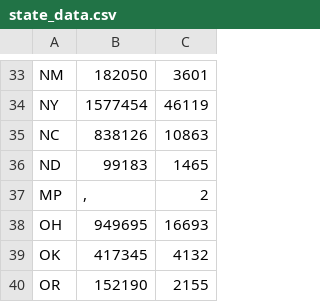
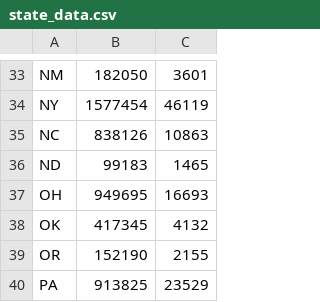
Before and after one commit to tateosborne/covid-stats-usa, a CSV file: state_data.csv, drawn as a sheet; only a part is shown, gaps mark what is left out; the shorter side is filled out with more unchanged rows; the diff names each change by its address in the sheet, - before the commit and + after, or states it on an @@ line.

```diff
--- a/state_data.csv
+++ b/state_data.csv
-row 37: MP | , | 2
```
Also changed, not shown: 1 other file.
